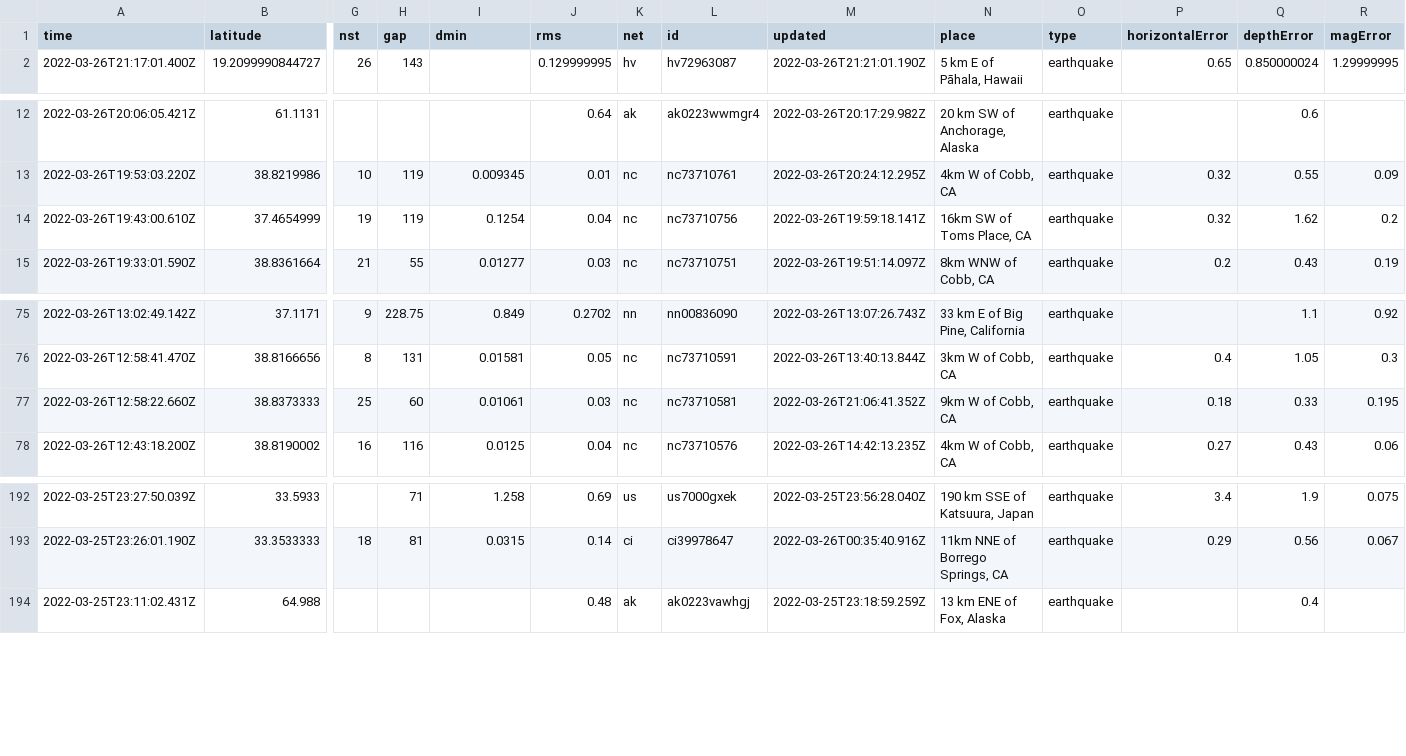
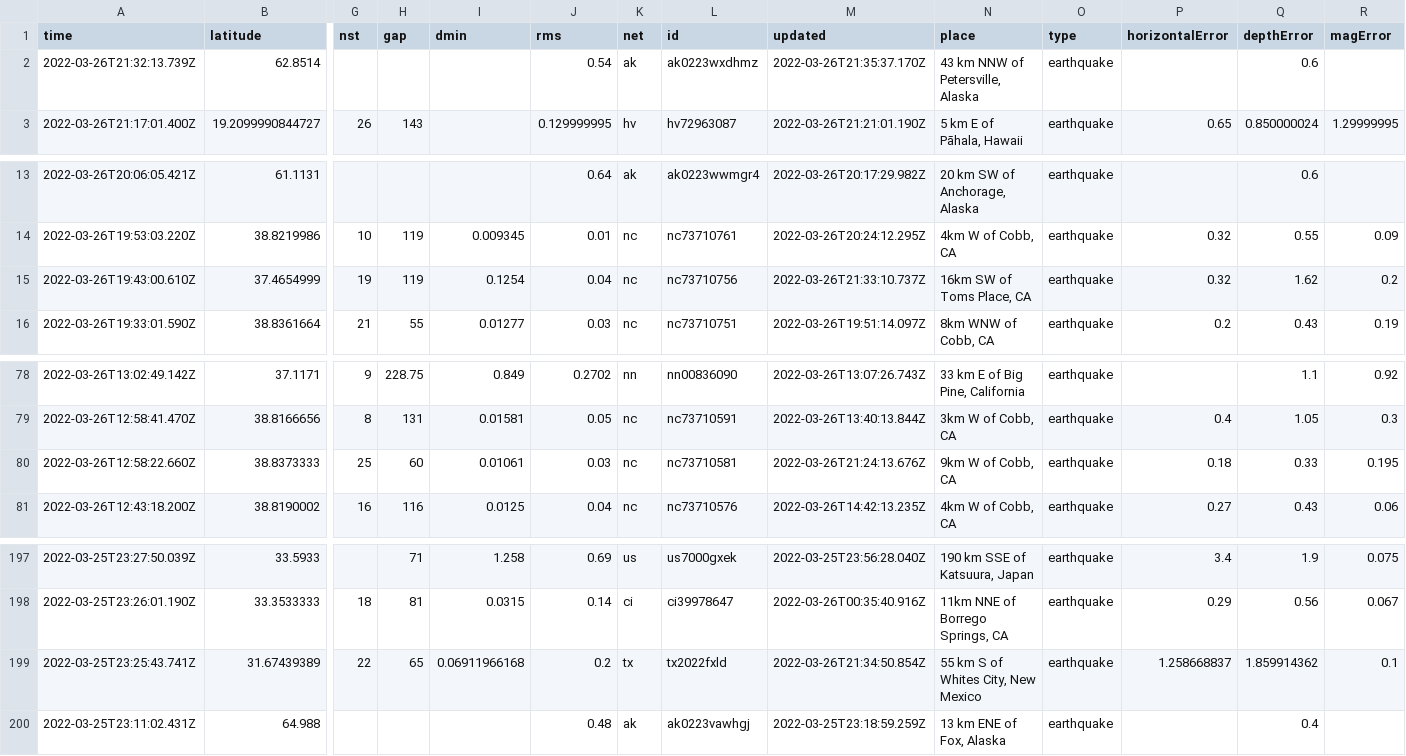
Before and after one commit to adriandgarcia/nicar2022_github_actions, a CSV file: usgs_current.csv, drawn as a sheet; only a part is shown, gaps mark what is left out; addresses are those after the commit; rows hold the shown columns only; the diff covers the shown part only; the diff names each change by its address in the sheet, - before the commit and + after, or states it on an @@ line.

```diff
--- a/usgs_current.csv
+++ b/usgs_current.csv
+row 2: 2022-03-26T21:32:13.739Z | 62.8514 |  |  |  | 0.54 | ak | ak0223wxdhmz | 2022-03-26T21:35:37.170Z | 43 km NNW of Petersville, Alaska | earthquake |  | 0.6
-M15 (updated): 2022-03-26T19:59:18.141Z
+M15 (updated): 2022-03-26T21:33:10.737Z
-M80 (updated): 2022-03-26T21:06:41.352Z
+M80 (updated): 2022-03-26T21:24:13.676Z
+row 199: 2022-03-25T23:25:43.741Z | 31.67439389 | 22 | 65 | 0.06911966168 | 0.2 | tx | tx2022fxld | 2022-03-26T21:34:50.854Z | 55 km S of Whites City, New Mexico | earthquake | 1.258668837 | 1.859914362 | 0.1
```
Also changed, not shown: 4 added rows, 3 removed rows and 2 edited cells elsewhere in this file, 1 other file.
